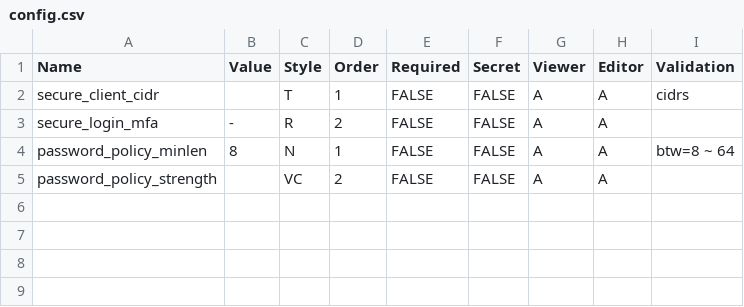
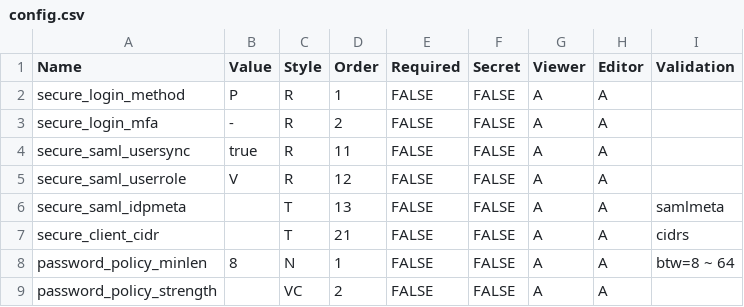
Before and after one commit to askasoft/pango-xdemo, a CSV file: conf/config.csv, drawn as a sheet.

Commit message:
login: impl saml login

```diff
--- a/conf/config.csv
+++ b/conf/config.csv
@@ -1,4 +1,8 @@
 Name,Value,Style,Order,Required,Secret,Viewer,Editor,Validation
-secure_client_cidr,,T,1,FALSE,FALSE,A,A,cidrs
+secure_login_method,P,R,1,FALSE,FALSE,A,A,
 secure_login_mfa,-,R,2,FALSE,FALSE,A,A,
+secure_saml_usersync,true,R,11,FALSE,FALSE,A,A,
+secure_saml_userrole,V,R,12,FALSE,FALSE,A,A,
+secure_saml_idpmeta,,T,13,FALSE,FALSE,A,A,samlmeta
+secure_client_cidr,,T,21,FALSE,FALSE,A,A,cidrs
 password_policy_minlen,8,N,1,FALSE,FALSE,A,A,btw=8 ~ 64
```
Also changed, not shown: 17 other files.
